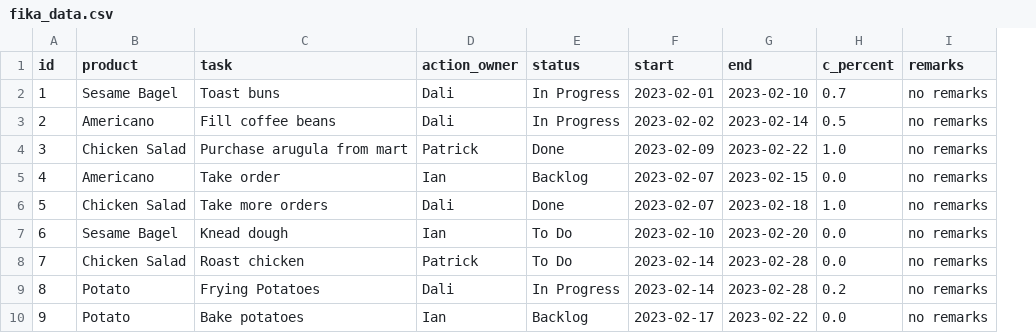
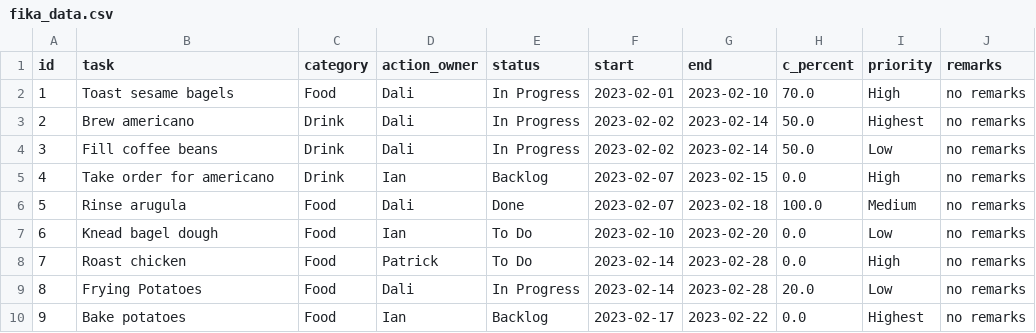
Before and after one commit to ackw/fika, a CSV file: fika_data.csv, drawn as a sheet; removed rows and columns are numbered as before the commit, all else as after; the diff names each change by its address in the sheet, - before the commit and + after, or states it on an @@ line.

Commit message:
implemented priority, category & updates to ui

```diff
--- a/fika_data.csv
+++ b/fika_data.csv
-column B (product), rows 2-10: Sesame Bagel | Americano | Chicken Salad | Americano | Chicken Salad | Sesame Bagel | Chicken Salad | Potato | Potato
+column C (category), rows 2-10: Food | Drink | Drink | Drink | Food | Food | Food | Food | Food
+column I (priority), rows 2-10: High | Highest | Low | High | Medium | Low | High | Low | Highest
-B2 (task): Toast buns
+B2 (task): Toast sesame bagels
-H2 (c_percent): 0.7
+H2 (c_percent): 70.0
-B3 (task): Fill coffee beans
+B3 (task): Brew americano
-H3 (c_percent): 0.5
+H3 (c_percent): 50.0
-B4 (task): Purchase arugula from mart
+B4 (task): Fill coffee beans
-D4 (action_owner): Patrick
+D4 (action_owner): Dali
-E4 (status): Done
+E4 (status): In Progress
-F4 (start): 2023-02-09
+F4 (start): 2023-02-02
-G4 (end): 2023-02-22
+G4 (end): 2023-02-14
-H4 (c_percent): 1.0
+H4 (c_percent): 50.0
-B5 (task): Take order
+B5 (task): Take order for americano
-B6 (task): Take more orders
+B6 (task): Rinse arugula
-H6 (c_percent): 1.0
+H6 (c_percent): 100.0
-B7 (task): Knead dough
+B7 (task): Knead bagel dough
-H9 (c_percent): 0.2
+H9 (c_percent): 20.0
```
Also changed, not shown: 1 other file.
